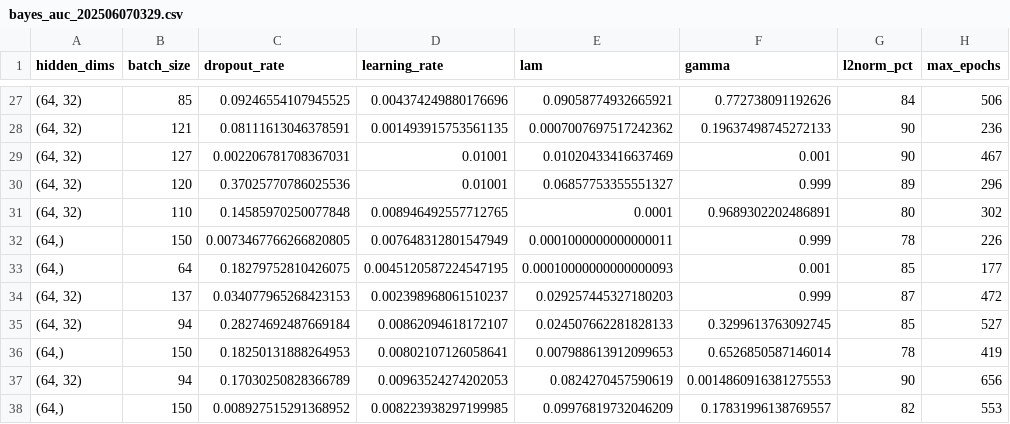
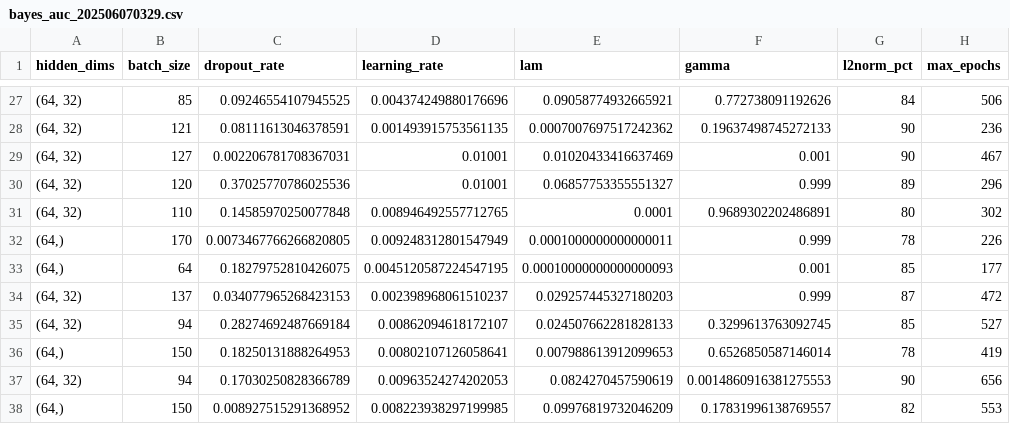
Before and after one commit to trinhkieuha/dp-shap-anomaly-detection, a CSV file: experiments/hyperparam_tune/dpsgd/bayes_auc_202506070329.csv, drawn as a sheet; only a part is shown, gaps mark what is left out; the diff names each change by its address in the sheet, - before the commit and + after, or states it on an @@ line.

```diff
--- a/experiments/hyperparam_tune/dpsgd/bayes_auc_202506070329.csv
+++ b/experiments/hyperparam_tune/dpsgd/bayes_auc_202506070329.csv
-B32 (batch_size): 150
+B32 (batch_size): 170
-D32 (learning_rate): 0.007648312801547949
+D32 (learning_rate): 0.009248312801547949
```
Also changed, not shown: experiments/hyperparam_tune/dpsgd/bayes_auc_202506070611.csv, experiments/hyperparam_tune/dpsgd/bayes_auc_202506071334.csv, 38 other files.
